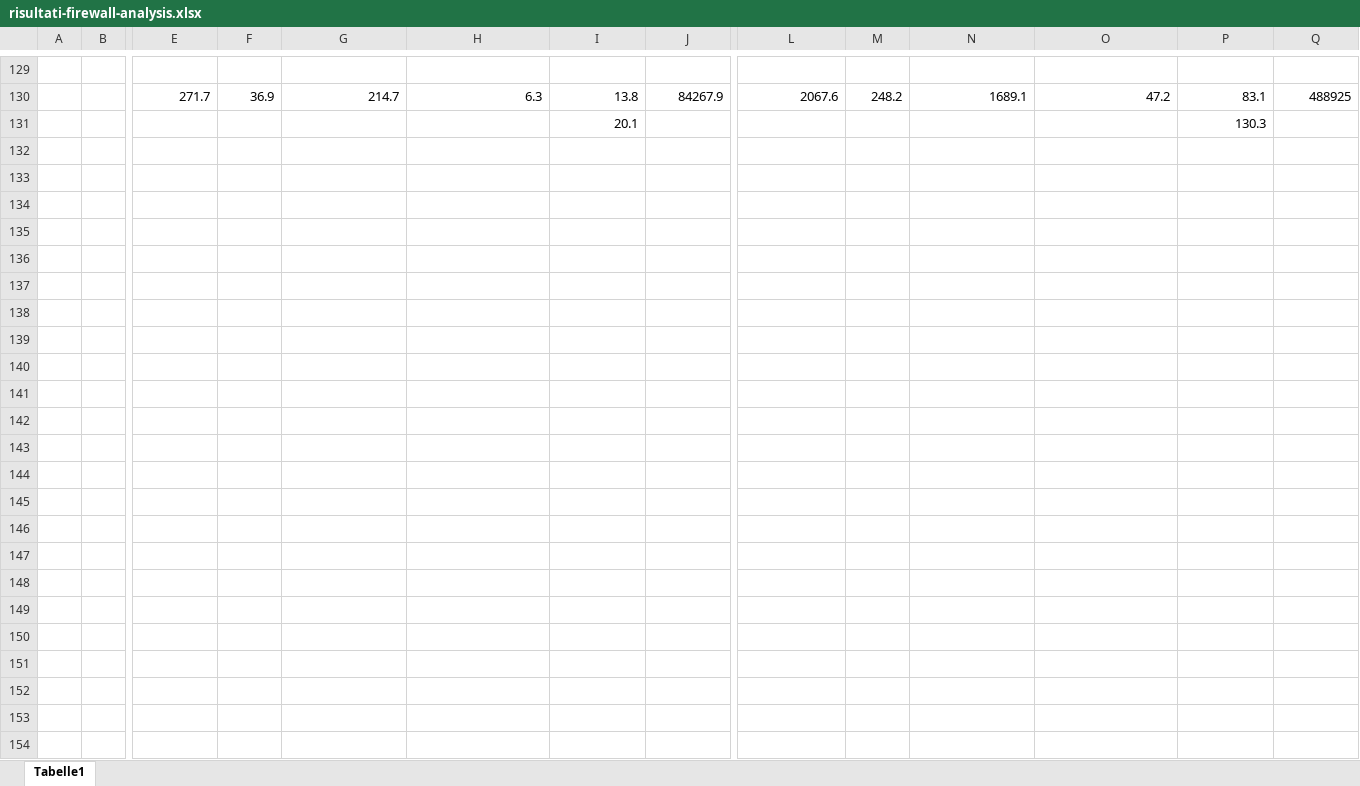
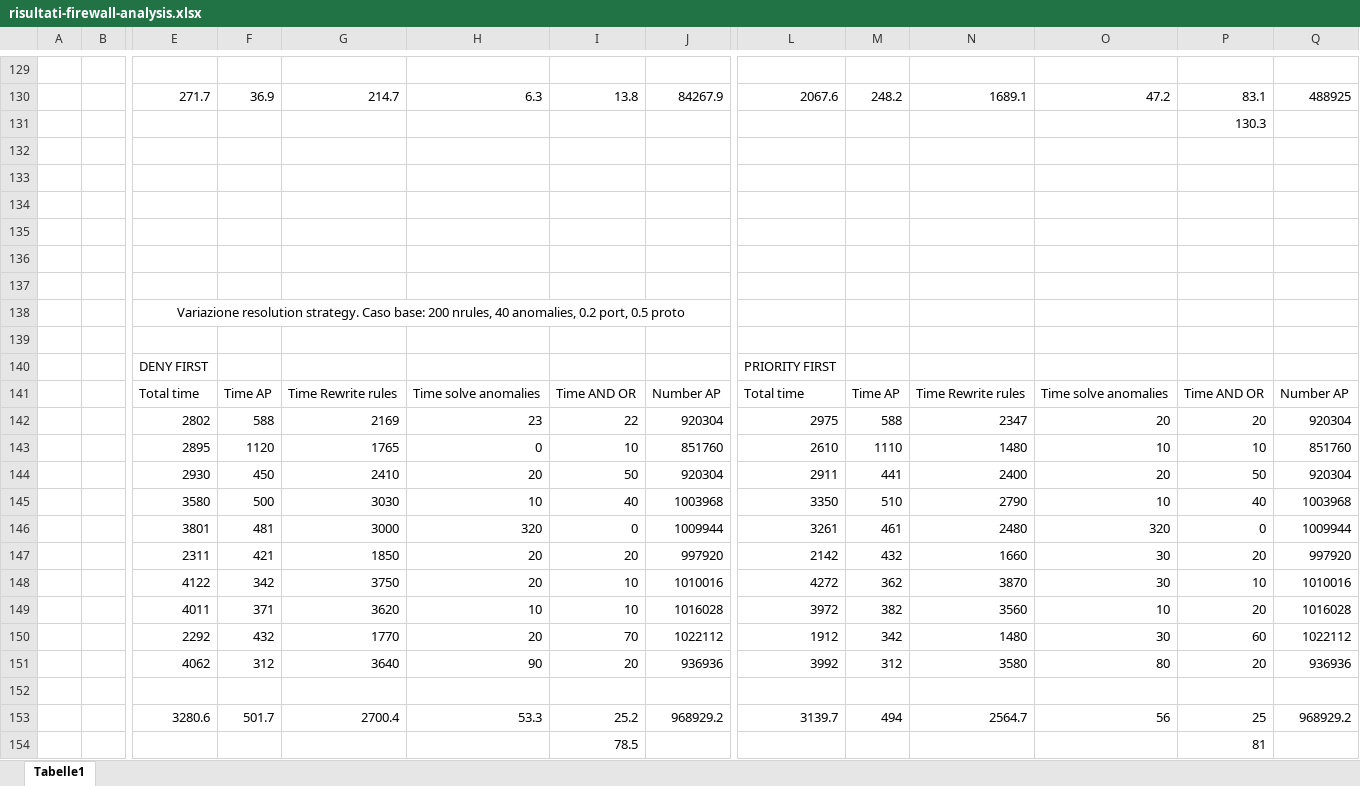
Before and after one commit to netgroup-polito/firewall-analysis, an Excel workbook: risultati-firewall-analysis.xlsx, sheet Tabelle1, drawn as a sheet; only a part is shown, gaps mark what is left out; values as stored, in another font and other column widths than the file's, no borders; rows hold the shown columns only; the diff names each change by its address in the sheet, - before the commit and + after, or states it on an @@ line.

Commit message:
Update risultati-firewall-analysis.xlsx

```diff
--- a/risultati-firewall-analysis.xlsx (sheet Tabelle1)
+++ b/risultati-firewall-analysis.xlsx (sheet Tabelle1)
-I131: 20.1
+I131: (empty)
+row 132: (empty)
+row 133: (empty)
+row 134: (empty)
+row 135: (empty)
+row 136: (empty)
+row 137: (empty)
+row 138:  |  | Variazione resolution strategy. Caso base: 200 nrules, 40 anomalies, 0.2 port, 0.5 proto
+row 139: (empty)
+row 140:  |  | DENY FIRST |  |  |  |  |  | PRIORITY FIRST
+row 141:  |  | Total time | Time AP | Time Rewrite rules | Time solve anomalies | Time AND OR | Number AP | Total time | Time AP | Time Rewrite rules | Time solve anomalies | Time AND OR | Number AP
+row 142:  |  | 2802 | 588 | 2169 | 23 | 22 | 920304 | 2975 | 588 | 2347 | 20 | 20 | 920304
+row 143:  |  | 2895 | 1120 | 1765 | 0 | 10 | 851760 | 2610 | 1110 | 1480 | 10 | 10 | 851760
+row 144:  |  | 2930 | 450 | 2410 | 20 | 50 | 920304 | 2911 | 441 | 2400 | 20 | 50 | 920304
+row 145:  |  | 3580 | 500 | 3030 | 10 | 40 | 1003968 | 3350 | 510 | 2790 | 10 | 40 | 1003968
+row 146:  |  | 3801 | 481 | 3000 | 320 | 0 | 1009944 | 3261 | 461 | 2480 | 320 | 0 | 1009944
+row 147:  |  | 2311 | 421 | 1850 | 20 | 20 | 997920 | 2142 | 432 | 1660 | 30 | 20 | 997920
+row 148:  |  | 4122 | 342 | 3750 | 20 | 10 | 1010016 | 4272 | 362 | 3870 | 30 | 10 | 1010016
+row 149:  |  | 4011 | 371 | 3620 | 10 | 10 | 1016028 | 3972 | 382 | 3560 | 10 | 20 | 1016028
+row 150:  |  | 2292 | 432 | 1770 | 20 | 70 | 1022112 | 1912 | 342 | 1480 | 30 | 60 | 1022112
+row 151:  |  | 4062 | 312 | 3640 | 90 | 20 | 936936 | 3992 | 312 | 3580 | 80 | 20 | 936936
+row 152: (empty)
+row 153:  |  | 3280.6 | 501.7 | 2700.4 | 53.3 | 25.2 | 968929.2 | 3139.7 | 494 | 2564.7 | 56 | 25 | 968929.2
+row 154:  |  |  |  |  |  | 78.5 |  |  |  |  |  | 81
```
